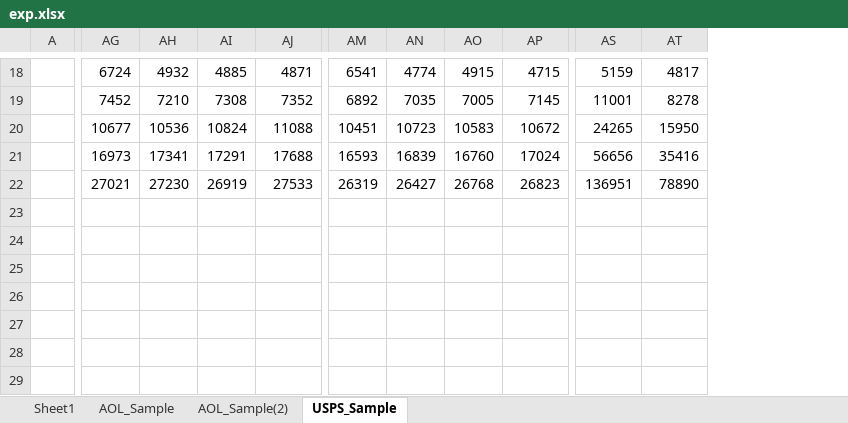
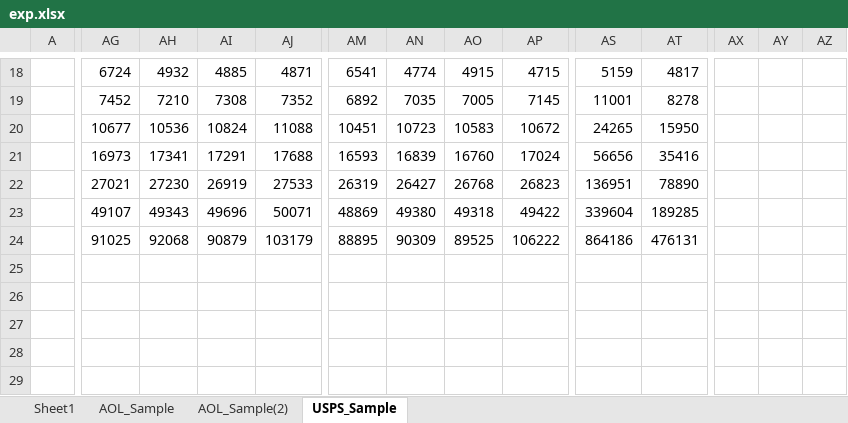
Before and after one commit to skh11720/string_synonyms-code, an Excel workbook: exp/exp.xlsx, sheet USPS_Sample, drawn as a sheet; only a part is shown, gaps mark what is left out; values as stored, in another font and other column widths than the file's, no borders; charts and pictures not drawn; the diff covers the shown part only; the diff names each change by its address in the sheet, - before the commit and + after, or states it on an @@ line.

```diff
--- a/exp/exp.xlsx (sheet USPS_Sample)
+++ b/exp/exp.xlsx (sheet USPS_Sample)
+column AX, empty
+column AY, empty
+column AZ, empty
-AG23: (empty)
+AG23: 49107
-AH23: (empty)
+AH23: 49343
-AI23: (empty)
+AI23: 49696
-AJ23: (empty)
+AJ23: 50071
-AM23: (empty)
+AM23: 48869
-AN23: (empty)
+AN23: 49380
-AO23: (empty)
+AO23: 49318
-AP23: (empty)
+AP23: 49422
-AS23: (empty)
+AS23: 339604
-AT23: (empty)
+AT23: 189285
-AG24: (empty)
+AG24: 91025
-AH24: (empty)
+AH24: 92068
-AI24: (empty)
+AI24: 90879
-AJ24: (empty)
+AJ24: 103179
-AM24: (empty)
+AM24: 88895
-AN24: (empty)
+AN24: 90309
-AO24: (empty)
+AO24: 89525
-AP24: (empty)
+AP24: 106222
-AS24: (empty)
+AS24: 864186
-AT24: (empty)
+AT24: 476131
```
Also changed, not shown: 31 added rows, 1 added column and 7 edited cells elsewhere in this sheet, charts or pictures, 1 other file.
